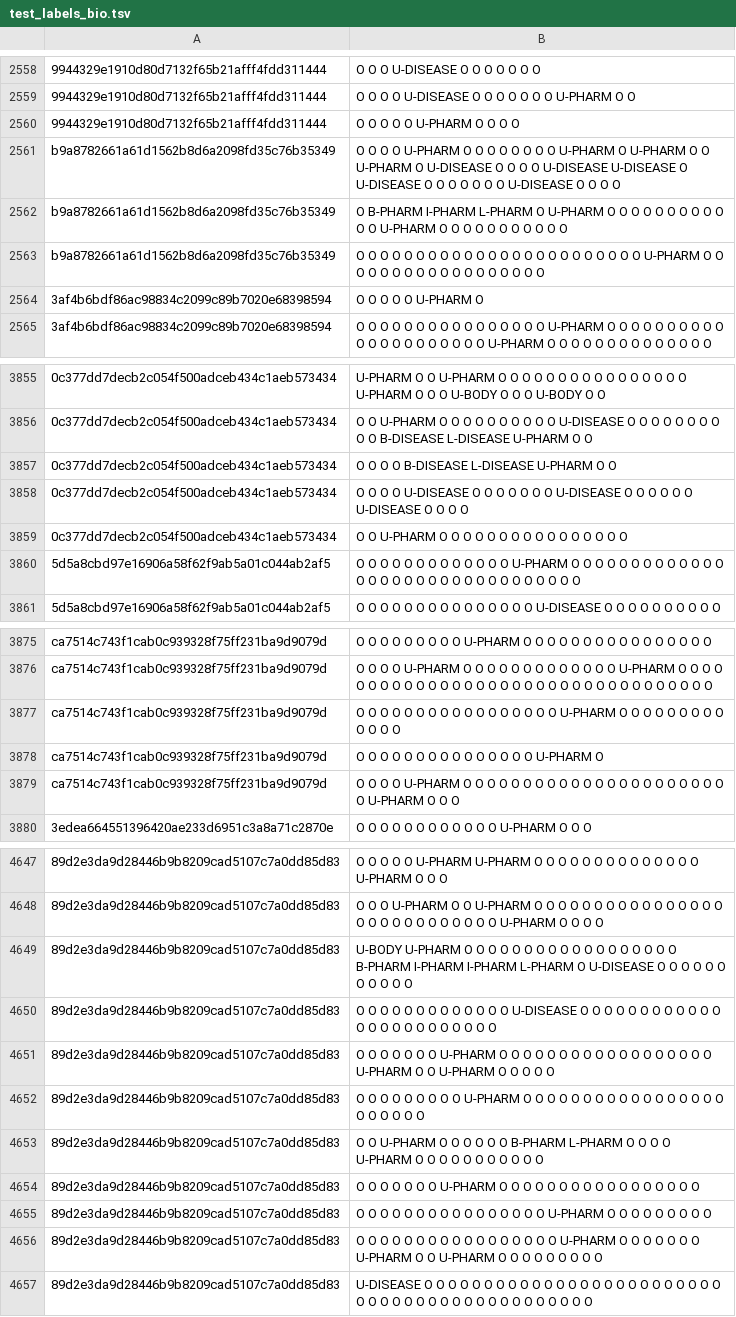
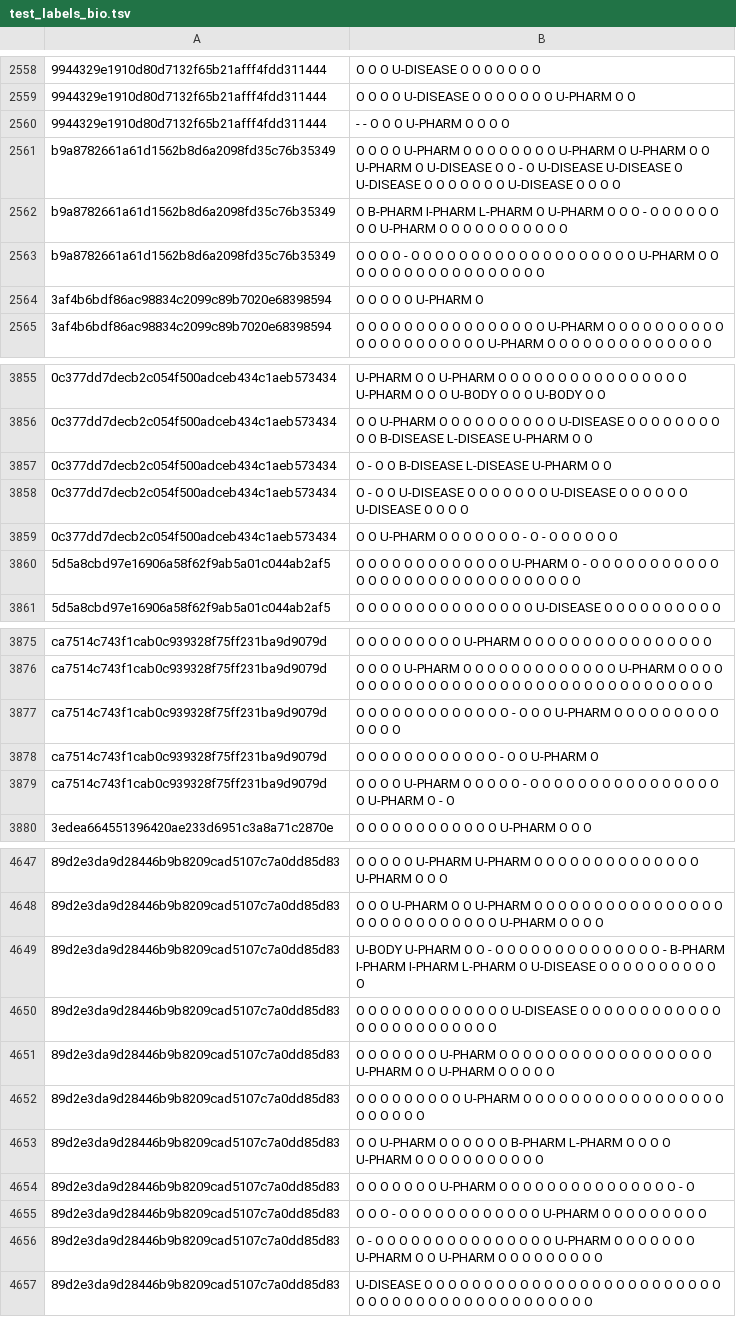
Before and after one commit to turbosheep/deep_learning_for_cNLP_AMIA2020, a TSV file: test_train_split/test_labels_bio.tsv, drawn as a sheet; only a part is shown, gaps mark what is left out; the diff covers the shown part only; the diff names each change by its address in the sheet, - before the commit and + after, or states it on an @@ line.

```diff
--- a/test_train_split/test_labels_bio.tsv
+++ b/test_train_split/test_labels_bio.tsv
-B2560: O O O O O U-PHARM O O O O
+B2560: - - O O O U-PHARM O O O O
-B2561: …O O O O U-DISEASE…
+B2561: …O O - O U-DISEASE…
-B2562: …O O O O O…
+B2562: …O O - O O…
-B2563: O O O O O O O O O…
+B2563: O O O O - O O O O…
-B3857: O O O O B-DISEASE L-DISEASE U-PHARM O O
+B3857: O - O O B-DISEASE L-DISEASE U-PHARM O O
-B3858: O O O O…
+B3858: O - O O…
-B3859: O O U-PHARM O O O O O O O O O O O O O O O O
+B3859: O O U-PHARM O O O O O O O - O - O O O O O O
-B3860: …O O U-PHARM O O O O O O…
+B3860: …O O U-PHARM O - O O O O…
-B3877: …O O O O O O O O U-PHARM…
+B3877: …O O O O - O O O U-PHARM…
-B3878: O O O O O O O O O O O O O O O U-PHARM O
+B3878: O O O O O O O O O O O O - O O U-PHARM O
-B3879: …O O O O O O O O O O O O O O O O O O O O O O U-PHARM O O O
+B3879: …O O O O - O O O O O O O O O O O O O O O O O U-PHARM O - O
-B4649: …O O O O O O O O O O O O O O O O O O B-PHARM I-PHARM…
+B4649: …O O - O O O O O O O O O O O O O O - B-PHARM I-PHARM…
-B4654: …O O O O O O
+B4654: …O O O O - O
-B4655: O O O O O O O O…
+B4655: O O O - O O O O…
-B4656: O O O O O O…
+B4656: O - O O O O…
```
Also changed, not shown: 118 edited cells elsewhere in this file, 3 other files.
